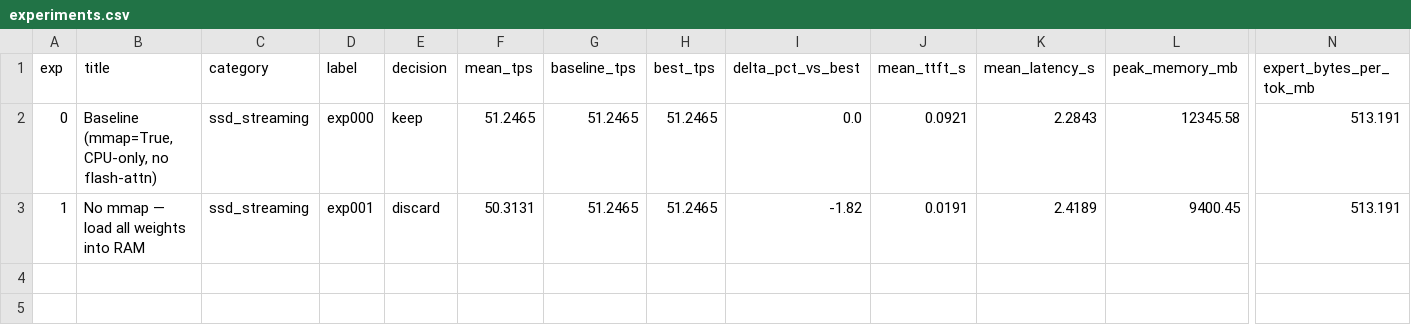
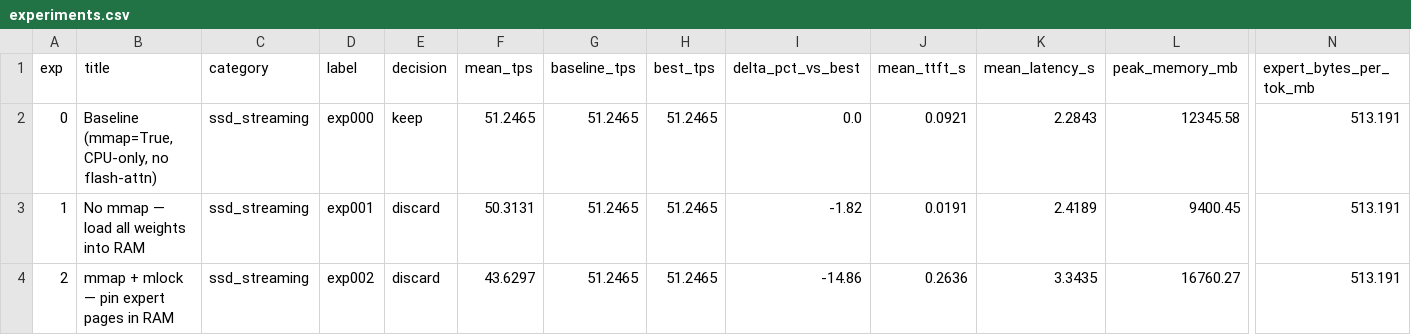
Before and after one commit to mauriciotorres-ds/flash-moe, a CSV file: inference-research/results/experiments.csv, drawn as a sheet; only a part is shown, gaps mark what is left out; rows hold the shown columns only; the diff names each change by its address in the sheet, - before the commit and + after, or states it on an @@ line.

Commit message:
exp002: mmap + mlock — pin expert pages in RAM [discard] 43.6297 tok/s

```diff
--- a/inference-research/results/experiments.csv
+++ b/inference-research/results/experiments.csv
+row 4: 2 | mmap + mlock — pin expert pages in RAM | ssd_streaming | exp002 | discard | 43.6297 | 51.2465 | 51.2465 | -14.86 | 0.2636 | 3.3435 | 16760.27 | 513.191
```
Also changed, not shown: inference-research/results/benchmark_history.csv, 4 other files.
